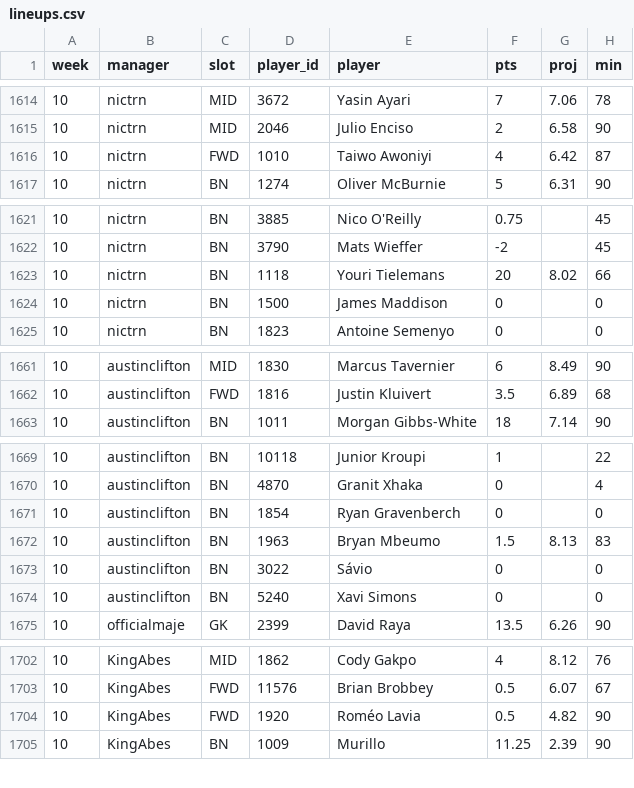
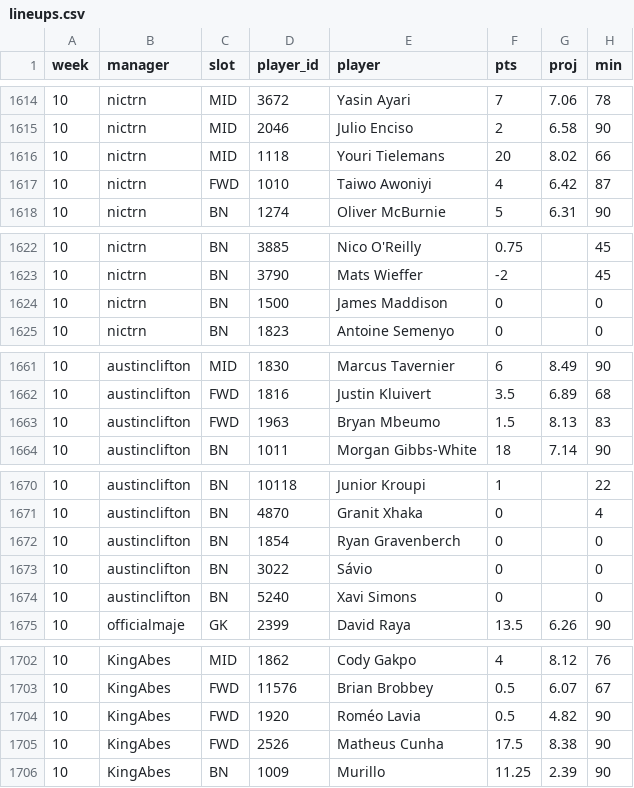
Before and after one commit to nicogee01/mater-league, a CSV file: data/lineups.csv, drawn as a sheet; only a part is shown, gaps mark what is left out; the diff covers the shown part only.

```diff
--- a/data/lineups.csv
+++ b/data/lineups.csv
@@ -1615,2 +1615,3 @@ week,manager,slot,player_id,player,pts,proj,min
 10,nictrn,MID,2046,Julio Enciso,2,6.58,90
+10,nictrn,MID,1118,Youri Tielemans,20,8.02,66
 10,nictrn,FWD,1010,Taiwo Awoniyi,4,6.42,87
@@ -1622,3 +1623,2 @@ week,manager,slot,player_id,player,pts,proj,min
 10,nictrn,BN,3790,Mats Wieffer,-2,,45
-10,nictrn,BN,1118,Youri Tielemans,20,8.02,66
 10,nictrn,BN,1500,James Maddison,0,,0
@@ -1662,2 +1662,3 @@ week,manager,slot,player_id,player,pts,proj,min
 10,austinclifton,FWD,1816,Justin Kluivert,3.5,6.89,68
+10,austinclifton,FWD,1963,Bryan Mbeumo,1.5,8.13,83
 10,austinclifton,BN,1011,Morgan Gibbs-White,18,7.14,90
@@ -1671,3 +1672,2 @@ week,manager,slot,player_id,player,pts,proj,min
 10,austinclifton,BN,1854,Ryan Gravenberch,0,,0
-10,austinclifton,BN,1963,Bryan Mbeumo,1.5,8.13,83
 10,austinclifton,BN,3022,Sávio,0,,0
@@ -1704,2 +1704,3 @@ week,manager,slot,player_id,player,pts,proj,min
 10,KingAbes,FWD,1920,Roméo Lavia,0.5,4.82,90
+10,KingAbes,FWD,2526,Matheus Cunha,17.5,8.38,90
 10,KingAbes,BN,1009,Murillo,11.25,2.39,90
```
Also changed, not shown: 4 added rows and 5 removed rows elsewhere in this file, 1 other file.
